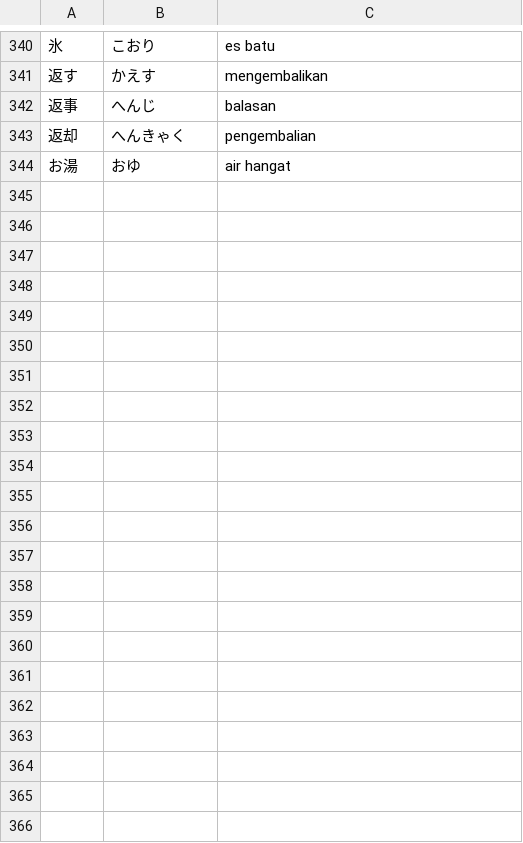
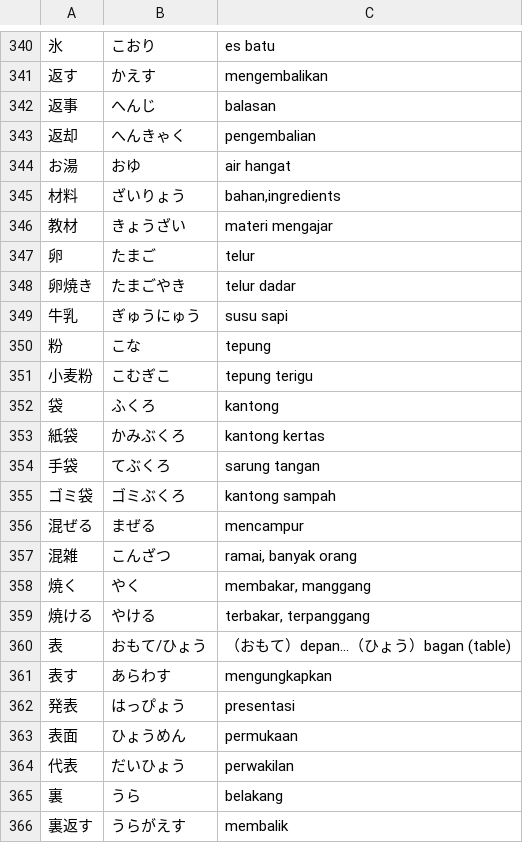
Before and after one commit to moemoe89/simple-quizify, a CSV file: muzukashii-nihongo-n3-kanji.csv, drawn as a sheet; only a part is shown, gaps mark what is left out; the diff names each change by its address in the sheet, - before the commit and + after, or states it on an @@ line.

Commit message:
feat: add muzukashii nihongo kanji n3 day 18

```diff
--- a/muzukashii-nihongo-n3-kanji.csv
+++ b/muzukashii-nihongo-n3-kanji.csv
+row 345: 材料 | ざいりょう | bahan,ingredients
+row 346: 教材 | きょうざい | materi mengajar
+row 347: 卵 | たまご | telur
+row 348: 卵焼き | たまごやき | telur dadar
+row 349: 牛乳 | ぎゅうにゅう | susu sapi
+row 350: 粉 | こな | tepung
+row 351: 小麦粉 | こむぎこ | tepung terigu
+row 352: 袋 | ふくろ | kantong
+row 353: 紙袋 | かみぶくろ | kantong kertas
+row 354: 手袋 | てぶくろ | sarung tangan
+row 355: ゴミ袋 | ゴミぶくろ | kantong sampah
+row 356: 混ぜる | まぜる | mencampur
+row 357: 混雑 | こんざつ | ramai, banyak orang
+row 358: 焼く | やく | membakar, manggang
+row 359: 焼ける | やける | terbakar, terpanggang
+row 360: 表 | おもて/ひょう | （おもて）depan...（ひょう）bagan (table)
+row 361: 表す | あらわす | mengungkapkan
+row 362: 発表 | はっぴょう | presentasi
+row 363: 表面 | ひょうめん | permukaan
+row 364: 代表 | だいひょう | perwakilan
+row 365: 裏 | うら | belakang
+row 366: 裏返す | うらがえす | membalik
```
